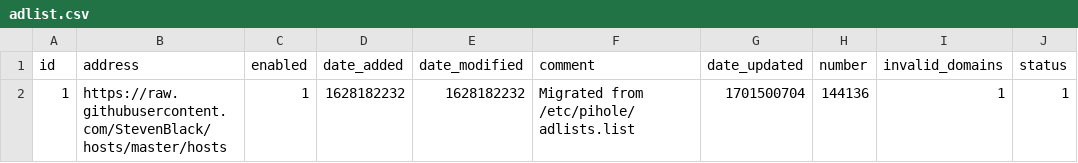
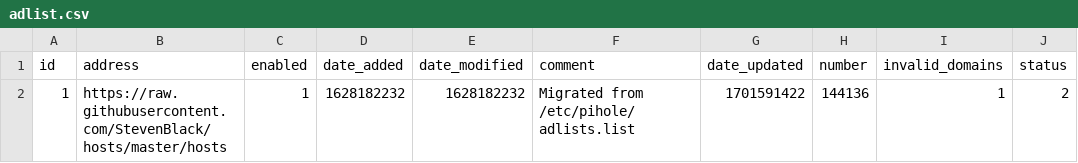
Before and after one commit to kmichels/my-pihole-lists, a CSV file: adlist.csv, drawn as a sheet.

Commit message:
Updated December  3, 2023  7:00AM

```diff
--- a/adlist.csv
+++ b/adlist.csv
@@ -1,2 +1,2 @@
 id,address,enabled,date_added,date_modified,comment,date_updated,number,invalid_domains,status
-1,https://raw.githubusercontent.com/StevenBlack/hosts/master/hosts,1,1628182232,1628182232,"Migrated from /etc/pihole/adlists.list",1701500704,144136,1,1
+1,https://raw.githubusercontent.com/StevenBlack/hosts/master/hosts,1,1628182232,1628182232,"Migrated from /etc/pihole/adlists.list",1701591422,144136,1,2
```
